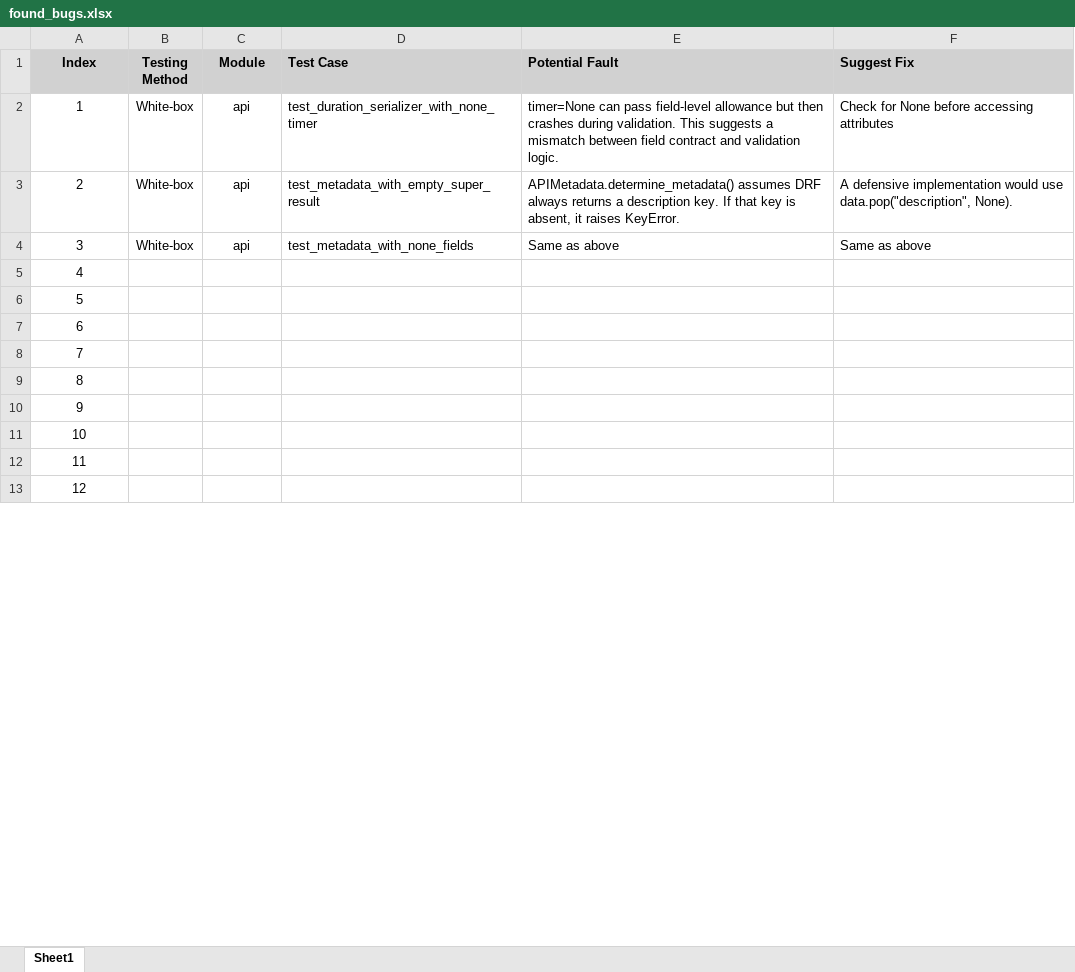
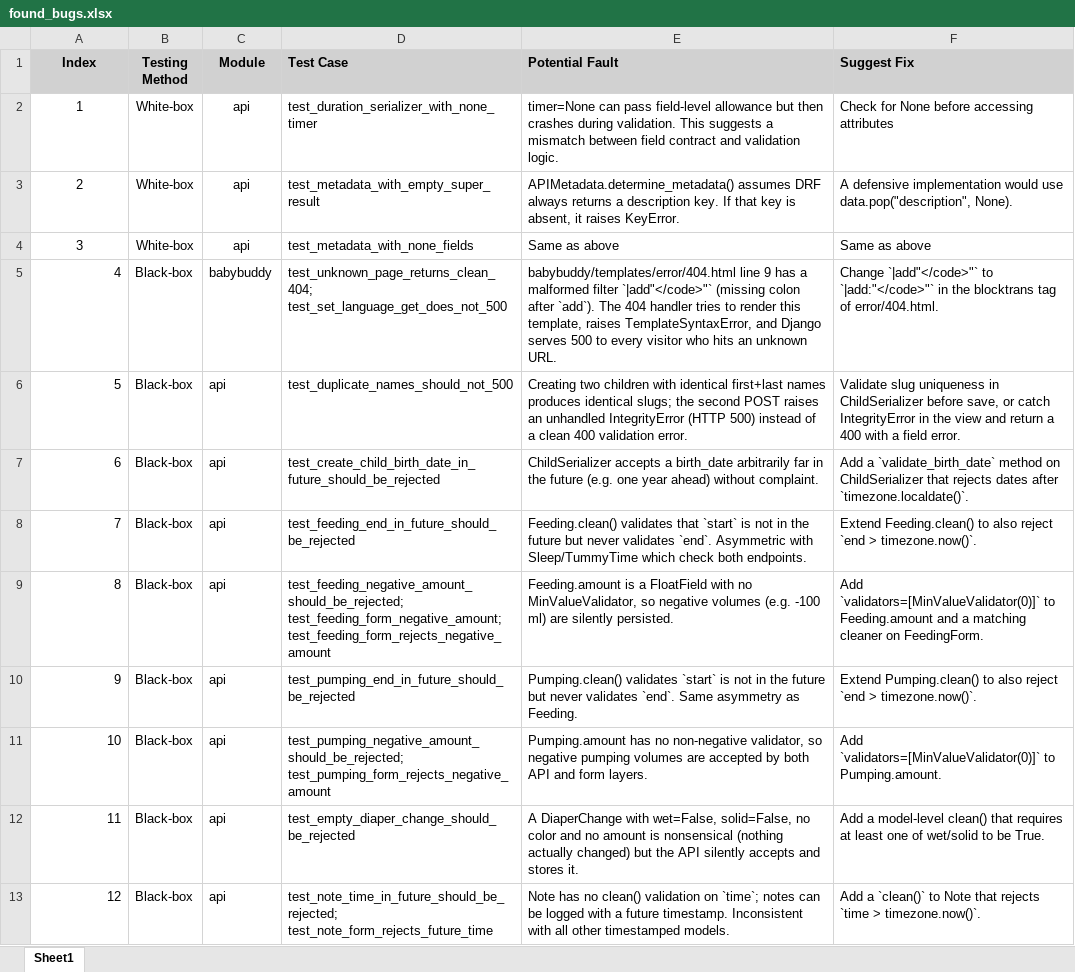
Before and after one commit to grotion/babybuddytest, an Excel workbook: stad_test/found_bugs.xlsx, sheet Sheet1, drawn as a sheet; only a part is shown; values as stored, in another font and other column widths than the file's, no borders; the diff covers the shown part only; the diff names each change by its address in the sheet, - before the commit and + after, or states it on an @@ line.

```diff
--- a/stad_test/found_bugs.xlsx (sheet Sheet1)
+++ b/stad_test/found_bugs.xlsx (sheet Sheet1)
-A5:A13 alignment: center
+A5:A13 alignment: right
-B5:B13 (Testing Method): (empty)
+B5:B13 (Testing Method): Black-box
-C5 (Module): (empty)
+C5 (Module): babybuddy
-D5 (Test Case): (empty)
+D5 (Test Case): test_unknown_page_returns_clean_404; test_set_language_get_does_not_500
-E5 (Potential Fault): (empty)
+E5 (Potential Fault): babybuddy/templates/error/404.html line 9 has a malformed filter `|add"</code>"` (missing colon after `add`). The 404 handler tries to render this template, raises TemplateSyntaxError, and Django serves 500 to every visitor who hits an unknown URL.
-F5 (Suggest Fix): (empty)
+F5 (Suggest Fix): Change `|add"</code>"` to `|add:"</code>"` in the blocktrans tag of error/404.html.
-C6:C13 (Module): (empty)
+C6:C13 (Module): api
-D6 (Test Case): (empty)
+D6 (Test Case): test_duplicate_names_should_not_500
-E6 (Potential Fault): (empty)
+E6 (Potential Fault): Creating two children with identical first+last names produces identical slugs; the second POST raises an unhandled IntegrityError (HTTP 500) instead of a clean 400 validation error.
-F6 (Suggest Fix): (empty)
+F6 (Suggest Fix): Validate slug uniqueness in ChildSerializer before save, or catch IntegrityError in the view and return a 400 with a field error.
-D7 (Test Case): (empty)
+D7 (Test Case): test_create_child_birth_date_in_future_should_be_rejected
-E7 (Potential Fault): (empty)
+E7 (Potential Fault): ChildSerializer accepts a birth_date arbitrarily far in the future (e.g. one year ahead) without complaint.
-F7 (Suggest Fix): (empty)
+F7 (Suggest Fix): Add a `validate_birth_date` method on ChildSerializer that rejects dates after `timezone.localdate()`.
-D8 (Test Case): (empty)
+D8 (Test Case): test_feeding_end_in_future_should_be_rejected
-E8 (Potential Fault): (empty)
+E8 (Potential Fault): Feeding.clean() validates that `start` is not in the future but never validates `end`. Asymmetric with Sleep/TummyTime which check both endpoints.
-F8 (Suggest Fix): (empty)
+F8 (Suggest Fix): Extend Feeding.clean() to also reject `end > timezone.now()`.
-D9 (Test Case): (empty)
+D9 (Test Case): test_feeding_negative_amount_should_be_rejected; test_feeding_form_negative_amount; test_feeding_form_rejects_negative_amount
-E9 (Potential Fault): (empty)
+E9 (Potential Fault): Feeding.amount is a FloatField with no MinValueValidator, so negative volumes (e.g. -100 ml) are silently persisted.
-F9 (Suggest Fix): (empty)
+F9 (Suggest Fix): Add `validators=[MinValueValidator(0)]` to Feeding.amount and a matching cleaner on FeedingForm.
-D10 (Test Case): (empty)
+D10 (Test Case): test_pumping_end_in_future_should_be_rejected
-E10 (Potential Fault): (empty)
+E10 (Potential Fault): Pumping.clean() validates `start` is not in the future but never validates `end`. Same asymmetry as Feeding.
-F10 (Suggest Fix): (empty)
+F10 (Suggest Fix): Extend Pumping.clean() to also reject `end > timezone.now()`.
-D11 (Test Case): (empty)
+D11 (Test Case): test_pumping_negative_amount_should_be_rejected; test_pumping_form_rejects_negative_amount
-E11 (Potential Fault): (empty)
+E11 (Potential Fault): Pumping.amount has no non-negative validator, so negative pumping volumes are accepted by both API and form layers.
-F11 (Suggest Fix): (empty)
+F11 (Suggest Fix): Add `validators=[MinValueValidator(0)]` to Pumping.amount.
-D12 (Test Case): (empty)
+D12 (Test Case): test_empty_diaper_change_should_be_rejected
-E12 (Potential Fault): (empty)
+E12 (Potential Fault): A DiaperChange with wet=False, solid=False, no color and no amount is nonsensical (nothing actually changed) but the API silently accepts and stores it.
-F12 (Suggest Fix): (empty)
+F12 (Suggest Fix): Add a model-level clean() that requires at least one of wet/solid to be True.
-D13 (Test Case): (empty)
+D13 (Test Case): test_note_time_in_future_should_be_rejected; test_note_form_rejects_future_time
-E13 (Potential Fault): (empty)
+E13 (Potential Fault): Note has no clean() validation on `time`; notes can be logged with a future timestamp. Inconsistent with all other timestamped models.
-F13 (Suggest Fix): (empty)
+F13 (Suggest Fix): Add a `clean()` to Note that rejects `time > timezone.now()`.
```
Also changed, not shown: 7 added rows, 170 edited cells and cell formats elsewhere in this sheet, 1 other file.
